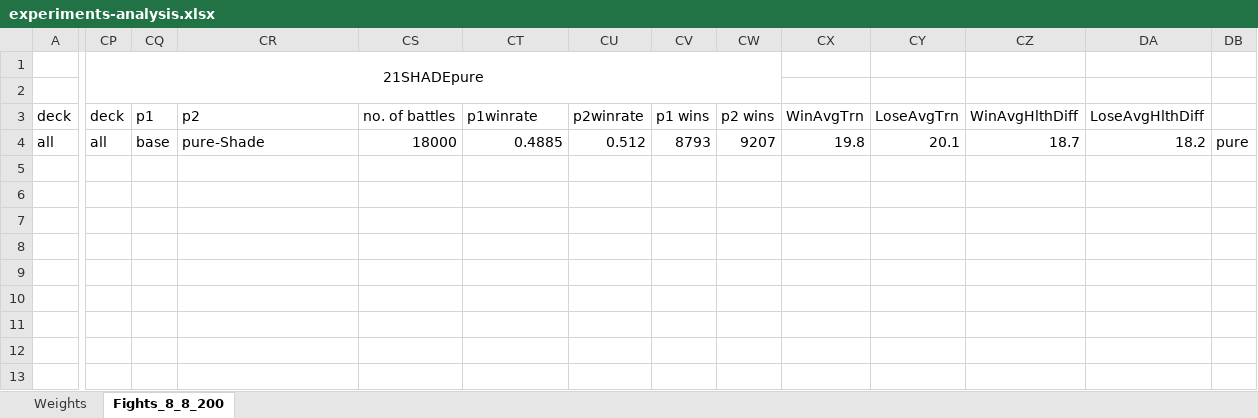
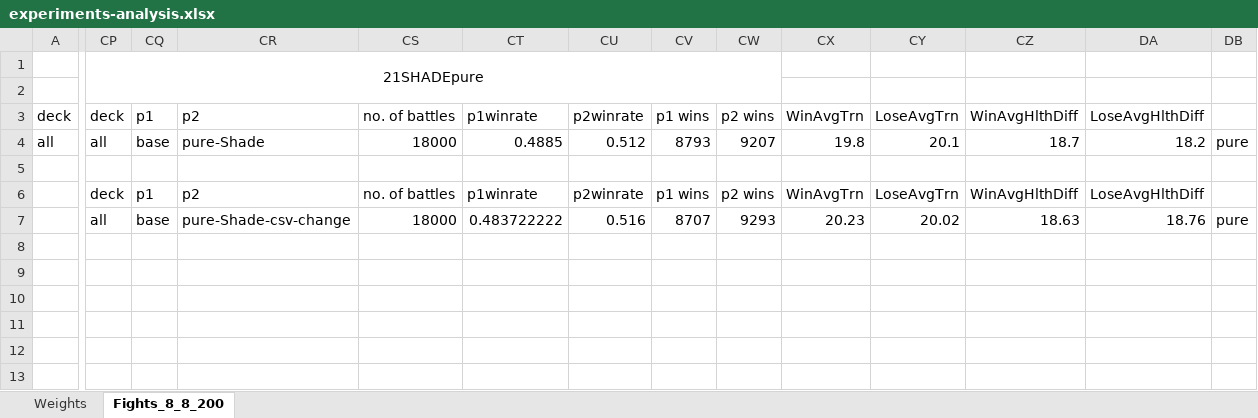
Before and after one commit to Andrzej-Krzyskow/SabberStone, an Excel workbook: core-extensions/SabberStoneCoreAi/my_results/experiments-analysis.xlsx, sheet Fights_8_8_200, drawn as a sheet; only a part is shown, gaps mark what is left out; values as stored, in another font and other column widths than the file's, no borders; the diff names each change by its address in the sheet, - before the commit and + after, or states it on an @@ line.

```diff
--- a/core-extensions/SabberStoneCoreAi/my_results/experiments-analysis.xlsx (sheet Fights_8_8_200)
+++ b/core-extensions/SabberStoneCoreAi/my_results/experiments-analysis.xlsx (sheet Fights_8_8_200)
-CP6 (21SHADEpure): (empty)
+CP6 (21SHADEpure): deck
-CQ6: (empty)
+CQ6: p1
-CR6: (empty)
+CR6: p2
-CS6: (empty)
+CS6: no. of battles
-CT6: (empty)
+CT6: p1winrate
-CU6: (empty)
+CU6: p2winrate
-CV6: (empty)
+CV6: p1 wins
-CW6: (empty)
+CW6: p2 wins
-CX6: (empty)
+CX6: WinAvgTrn
-CY6: (empty)
+CY6: LoseAvgTrn
-CZ6: (empty)
+CZ6: WinAvgHlthDiff
-DA6: (empty)
+DA6: LoseAvgHlthDiff
-CP7 (21SHADEpure): (empty)
+CP7 (21SHADEpure): all
-CQ7: (empty)
+CQ7: base
-CR7: (empty)
+CR7: pure-Shade-csv-change
-CS7: (empty)
+CS7: 18000
-CT7: (empty)
+CT7: 0.483722222
-CU7: (empty)
+CU7: 0.516
-CV7: (empty)
+CV7: 8707
-CW7: (empty)
+CW7: 9293
-CX7: (empty)
+CX7: 20.23
-CY7: (empty)
+CY7: 20.02
-CZ7: (empty)
+CZ7: 18.63
-DA7: (empty)
+DA7: 18.76
-DB7: (empty)
+DB7: pure
```
Also changed, not shown: sheet Weights, 25 other files.
